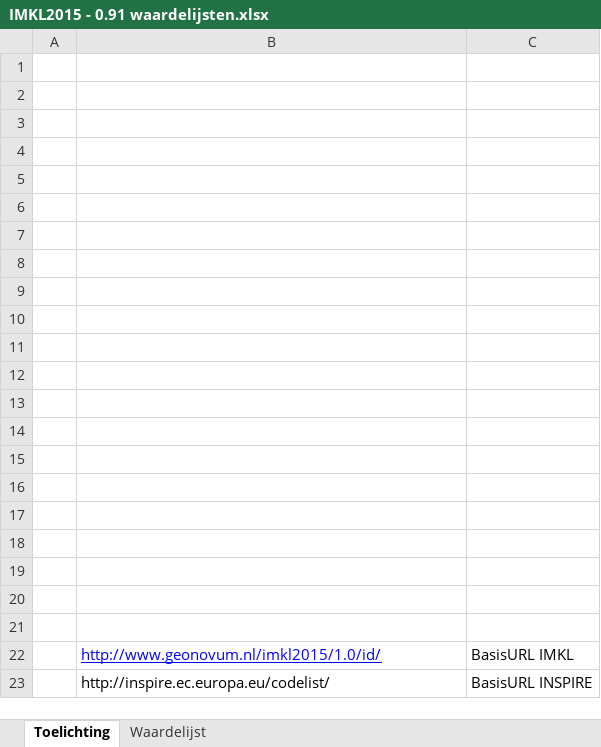
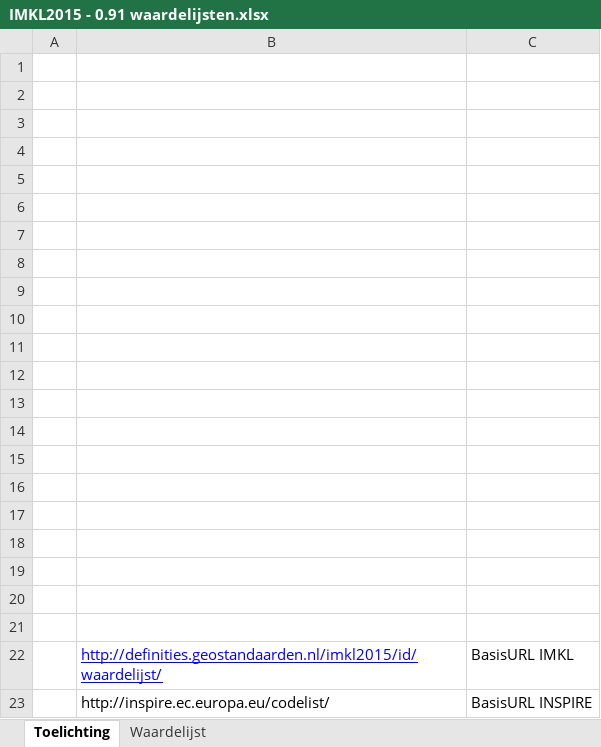
Before and after one commit to Geonovum/imkl2015-review, an Excel workbook: 3. waardelijsten/IMKL2015 - 0.91 waardelijsten.xlsx, sheet Toelichting, drawn as a sheet; values as stored, in another font and other column widths than the file's, no borders; charts and pictures not drawn; the diff names each change by its address in the sheet, - before the commit and + after, or states it on an @@ line.

```diff
--- a/3. waardelijsten/IMKL2015 - 0.91 waardelijsten.xlsx (sheet Toelichting)
+++ b/3. waardelijsten/IMKL2015 - 0.91 waardelijsten.xlsx (sheet Toelichting)
-B22: http://www.geonovum.nl/imkl2015/1.0/id/
+B22: http://definities.geostandaarden.nl/imkl2015/id/waardelijst/
```
Also changed, not shown: sheet Waardelijst, hidden cells.
